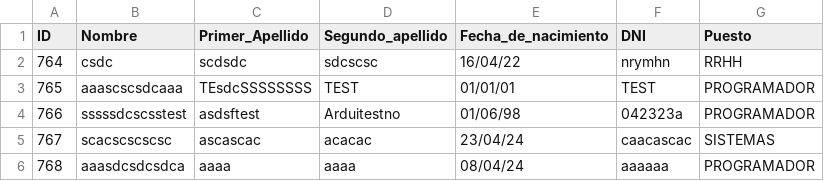
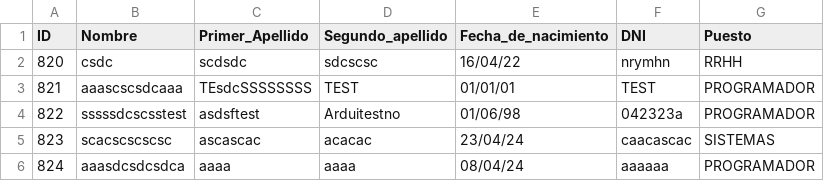
Before and after one commit to DaybarF5/HelloWorld, a CSV file: public/temp/empleados.csv, drawn as a sheet.

```diff
--- a/public/temp/empleados.csv
+++ b/public/temp/empleados.csv
@@ -1,6 +1,6 @@
 ID,Nombre,Primer_Apellido,Segundo_apellido,Fecha_de_nacimiento,DNI,Puesto
-764,csdc,scdsdc,sdcscsc,16/04/22,nrymhn,RRHH
-765,aaascscsdcaaa,TEsdcSSSSSSSS,TEST,01/01/01,TEST,PROGRAMADOR
-766,sssssdcscsstest,asdsftest,Arduitestno,01/06/98,042323a,PROGRAMADOR
-767,scacscscscsc,ascascac,acacac,23/04/24,caacascac,SISTEMAS
-768,aaasdcsdcsdca,aaaa,aaaa,08/04/24,aaaaaa,PROGRAMADOR
+820,csdc,scdsdc,sdcscsc,16/04/22,nrymhn,RRHH
+821,aaascscsdcaaa,TEsdcSSSSSSSS,TEST,01/01/01,TEST,PROGRAMADOR
+822,sssssdcscsstest,asdsftest,Arduitestno,01/06/98,042323a,PROGRAMADOR
+823,scacscscscsc,ascascac,acacac,23/04/24,caacascac,SISTEMAS
+824,aaasdcsdcsdca,aaaa,aaaa,08/04/24,aaaaaa,PROGRAMADOR
```
Also changed, not shown: 6 other files.
